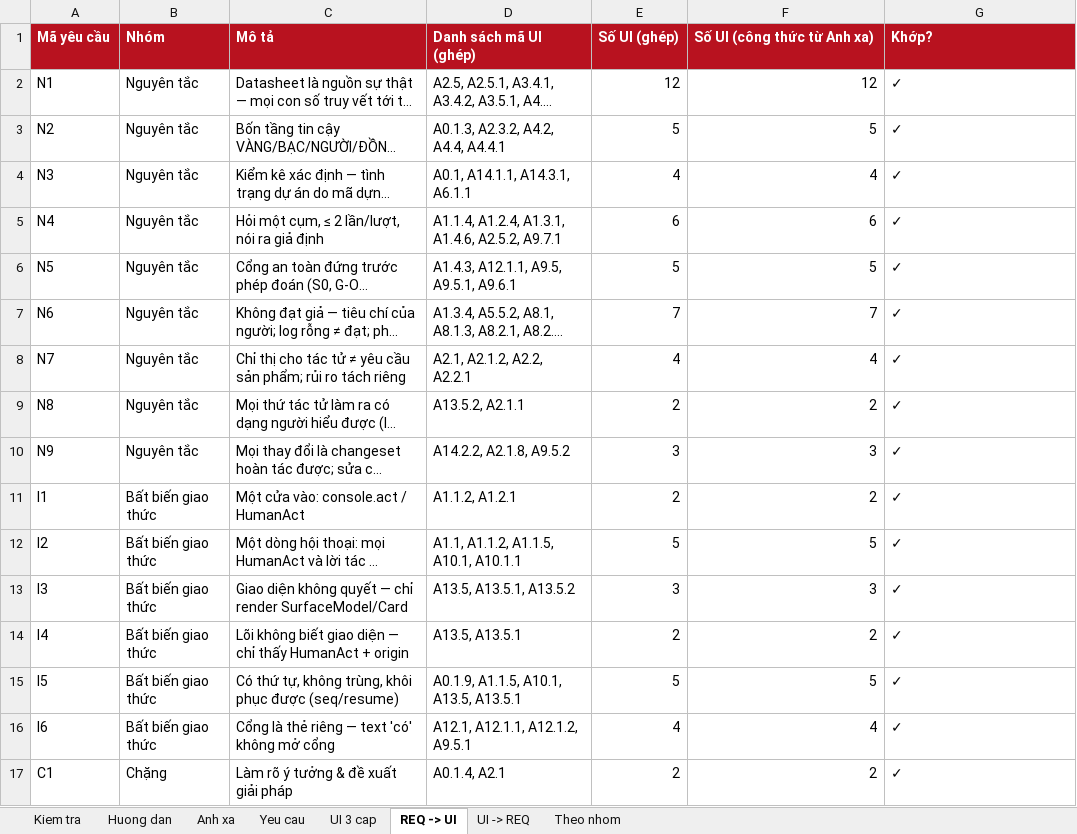
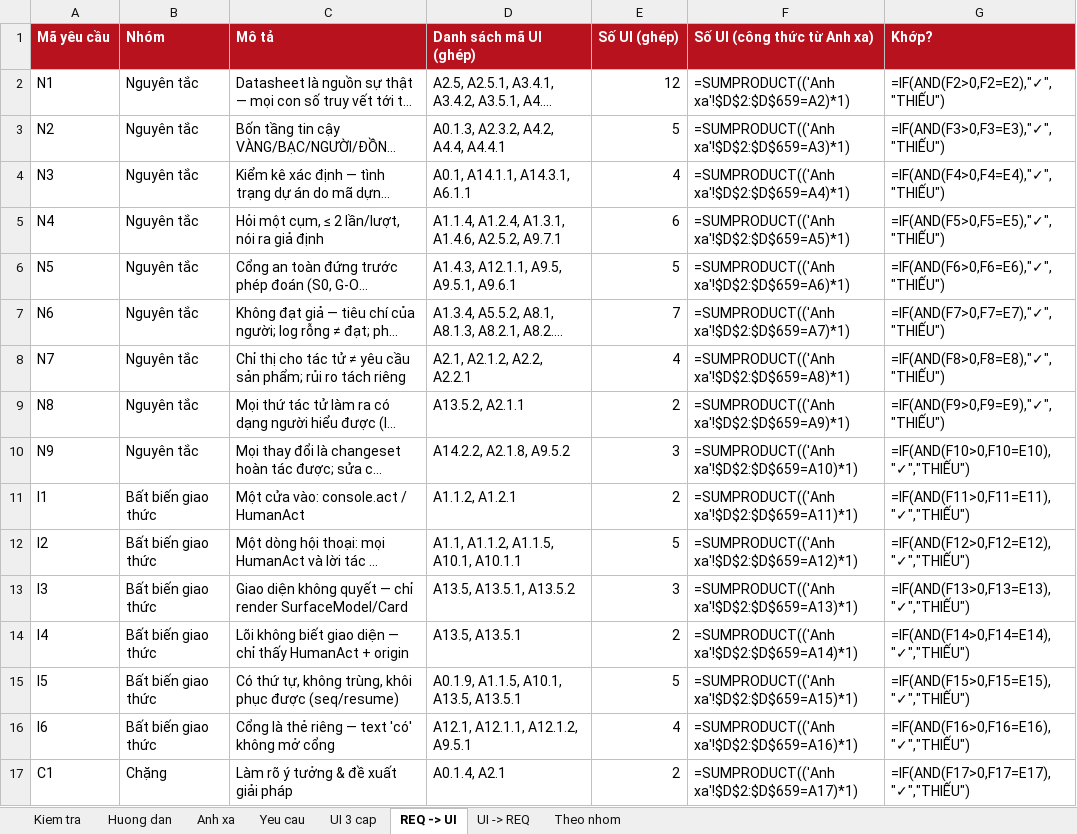
Before and after one commit to mobiluckvn/EIDEv3, an Excel workbook: docs/review-v3/ui/EIDE_v3.0_Anh_xa_Yeu_cau_UI.xlsx, sheet REQ -> UI, drawn as a sheet; only a part is shown; long unchanged cells end in …; values as stored, in another font and other column widths than the file's, no borders; formulas without a stored value are shown as written; the diff covers the shown part only; the diff names each change by its address in the sheet, - before the commit and + after, or states it on an @@ line.

```diff
--- a/docs/review-v3/ui/EIDE_v3.0_Anh_xa_Yeu_cau_UI.xlsx (sheet REQ -> UI)
+++ b/docs/review-v3/ui/EIDE_v3.0_Anh_xa_Yeu_cau_UI.xlsx (sheet REQ -> UI)
-F2 (Số UI (công thức từ Anh xa)): 12
+F2 (Số UI (công thức từ Anh xa)): =SUMPRODUCT(('Anh xa'!$D$2:$D$659=A2)*1)
-G2 (Khớp?): ✓
+G2 (Khớp?): =IF(AND(F2>0,F2=E2),"✓","THIẾU")
-F3 (Số UI (công thức từ Anh xa)): 5
+F3 (Số UI (công thức từ Anh xa)): =SUMPRODUCT(('Anh xa'!$D$2:$D$659=A3)*1)
-G3 (Khớp?): ✓
+G3 (Khớp?): =IF(AND(F3>0,F3=E3),"✓","THIẾU")
-F4 (Số UI (công thức từ Anh xa)): 4
+F4 (Số UI (công thức từ Anh xa)): =SUMPRODUCT(('Anh xa'!$D$2:$D$659=A4)*1)
-G4 (Khớp?): ✓
+G4 (Khớp?): =IF(AND(F4>0,F4=E4),"✓","THIẾU")
-F5 (Số UI (công thức từ Anh xa)): 6
+F5 (Số UI (công thức từ Anh xa)): =SUMPRODUCT(('Anh xa'!$D$2:$D$659=A5)*1)
-G5 (Khớp?): ✓
+G5 (Khớp?): =IF(AND(F5>0,F5=E5),"✓","THIẾU")
-F6 (Số UI (công thức từ Anh xa)): 5
+F6 (Số UI (công thức từ Anh xa)): =SUMPRODUCT(('Anh xa'!$D$2:$D$659=A6)*1)
-G6 (Khớp?): ✓
+G6 (Khớp?): =IF(AND(F6>0,F6=E6),"✓","THIẾU")
-F7 (Số UI (công thức từ Anh xa)): 7
+F7 (Số UI (công thức từ Anh xa)): =SUMPRODUCT(('Anh xa'!$D$2:$D$659=A7)*1)
-G7 (Khớp?): ✓
+G7 (Khớp?): =IF(AND(F7>0,F7=E7),"✓","THIẾU")
-F8 (Số UI (công thức từ Anh xa)): 4
+F8 (Số UI (công thức từ Anh xa)): =SUMPRODUCT(('Anh xa'!$D$2:$D$659=A8)*1)
-G8 (Khớp?): ✓
+G8 (Khớp?): =IF(AND(F8>0,F8=E8),"✓","THIẾU")
-F9 (Số UI (công thức từ Anh xa)): 2
+F9 (Số UI (công thức từ Anh xa)): =SUMPRODUCT(('Anh xa'!$D$2:$D$659=A9)*1)
-G9 (Khớp?): ✓
+G9 (Khớp?): =IF(AND(F9>0,F9=E9),"✓","THIẾU")
-F10 (Số UI (công thức từ Anh xa)): 3
+F10 (Số UI (công thức từ Anh xa)): =SUMPRODUCT(('Anh xa'!$D$2:$D$659=A10)*1)
-G10 (Khớp?): ✓
+G10 (Khớp?): =IF(AND(F10>0,F10=E10),"✓","THIẾU")
-F11 (Số UI (công thức từ Anh xa)): 2
+F11 (Số UI (công thức từ Anh xa)): =SUMPRODUCT(('Anh xa'!$D$2:$D$659=A11)*1)
-G11 (Khớp?): ✓
+G11 (Khớp?): =IF(AND(F11>0,F11=E11),"✓","THIẾU")
-F12 (Số UI (công thức từ Anh xa)): 5
+F12 (Số UI (công thức từ Anh xa)): =SUMPRODUCT(('Anh xa'!$D$2:$D$659=A12)*1)
-G12 (Khớp?): ✓
+G12 (Khớp?): =IF(AND(F12>0,F12=E12),"✓","THIẾU")
-F13 (Số UI (công thức từ Anh xa)): 3
+F13 (Số UI (công thức từ Anh xa)): =SUMPRODUCT(('Anh xa'!$D$2:$D$659=A13)*1)
-G13 (Khớp?): ✓
+G13 (Khớp?): =IF(AND(F13>0,F13=E13),"✓","THIẾU")
-F14 (Số UI (công thức từ Anh xa)): 2
+F14 (Số UI (công thức từ Anh xa)): =SUMPRODUCT(('Anh xa'!$D$2:$D$659=A14)*1)
-G14 (Khớp?): ✓
+G14 (Khớp?): =IF(AND(F14>0,F14=E14),"✓","THIẾU")
-F15 (Số UI (công thức từ Anh xa)): 5
+F15 (Số UI (công thức từ Anh xa)): =SUMPRODUCT(('Anh xa'!$D$2:$D$659=A15)*1)
-G15 (Khớp?): ✓
+G15 (Khớp?): =IF(AND(F15>0,F15=E15),"✓","THIẾU")
-F16 (Số UI (công thức từ Anh xa)): 4
+F16 (Số UI (công thức từ Anh xa)): =SUMPRODUCT(('Anh xa'!$D$2:$D$659=A16)*1)
-G16 (Khớp?): ✓
+G16 (Khớp?): =IF(AND(F16>0,F16=E16),"✓","THIẾU")
-F17 (Số UI (công thức từ Anh xa)): 2
+F17 (Số UI (công thức từ Anh xa)): =SUMPRODUCT(('Anh xa'!$D$2:$D$659=A17)*1)
-G17 (Khớp?): ✓
+G17 (Khớp?): =IF(AND(F17>0,F17=E17),"✓","THIẾU")
```
Also changed, not shown: 44 added rows and 404 edited cells elsewhere in this sheet, sheet UI 3 cap, sheet UI -> REQ, sheet Yeu cau, sheet Anh xa, sheet Theo nhom, sheet Kiem tra, 24 other files.
